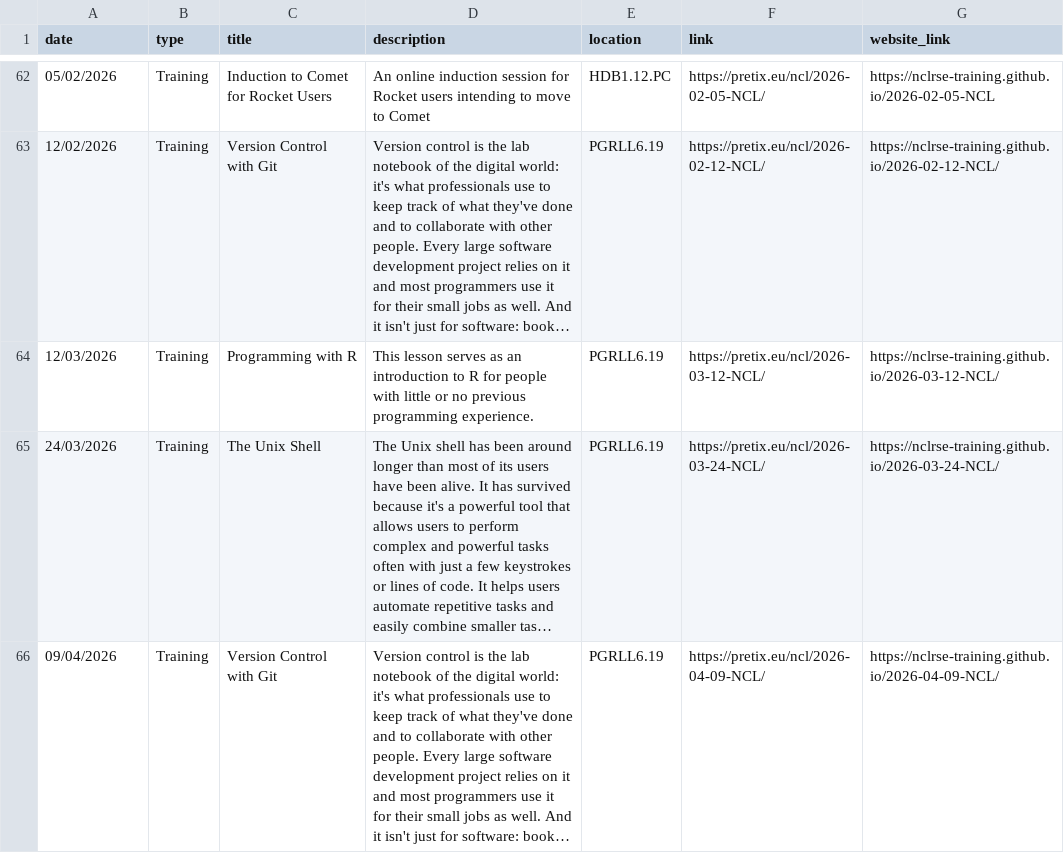
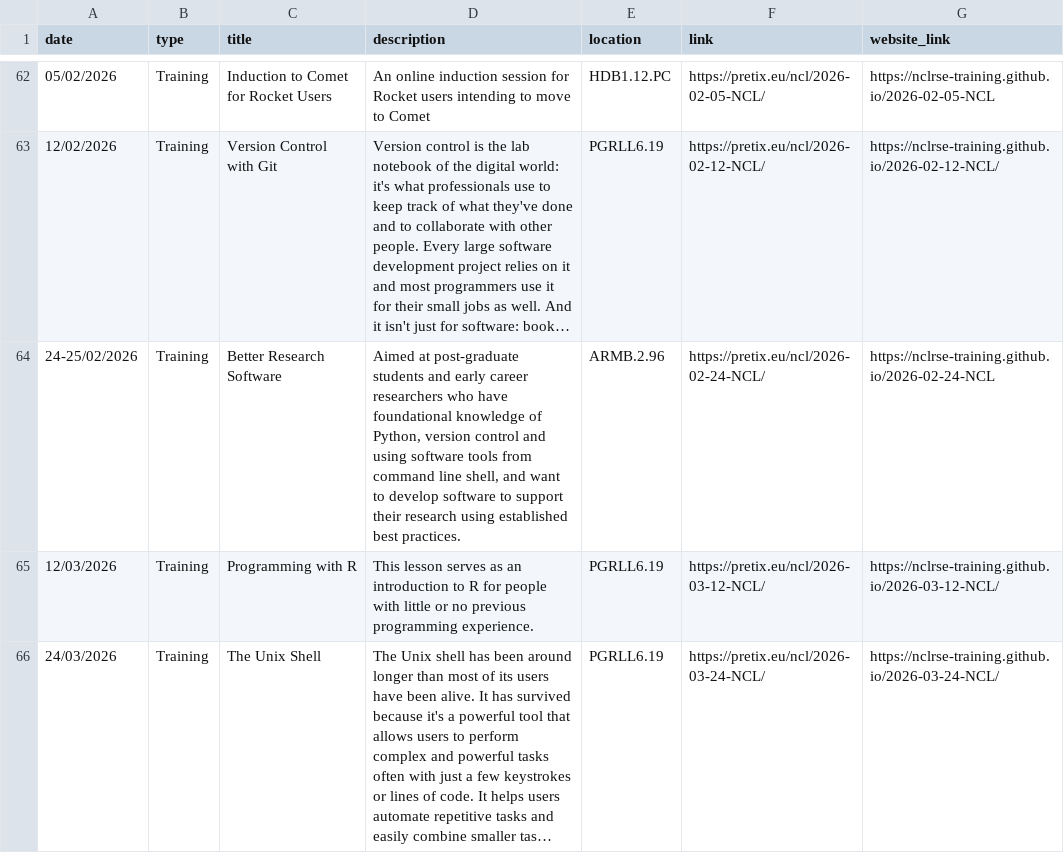
Before and after one commit to NewcastleRSE/rse-team-website, a CSV file: _data/events.csv, drawn as a sheet; only a part is shown, gaps mark what is left out; the shorter side is filled out with more unchanged rows; long unchanged cells end in …; the diff names each change by its address in the sheet, - before the commit and + after, or states it on an @@ line.

Commit message:
added Better Research Software 24-25 Feb to events.csv

```diff
--- a/_data/events.csv
+++ b/_data/events.csv
+row 64: 24-25/02/2026 | Training | Better Research Software | Aimed at post-graduate students and early career researchers who have foundational knowledge of Python, version control and using software tools from command line shell, and want to develop software to support their research using established best practices. | ARMB.2.96 | https://pretix.eu/ncl/2026-02-24-NCL/ | https://nclrse-training.github.io/2026-02-24-NCL
```
